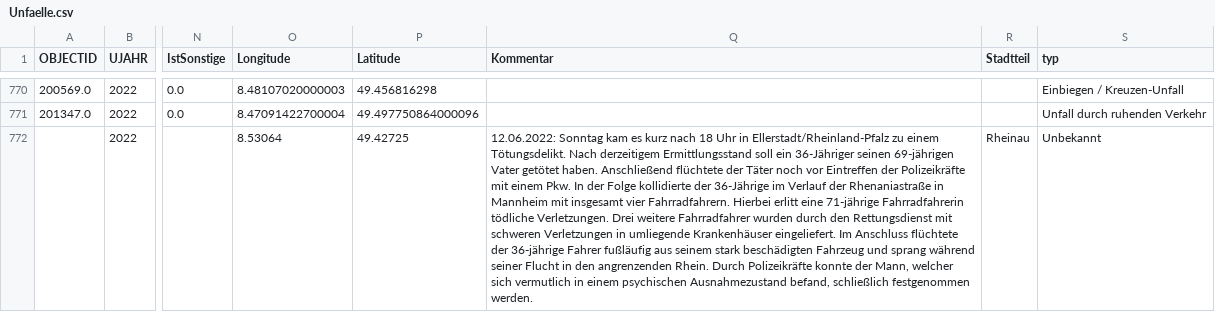
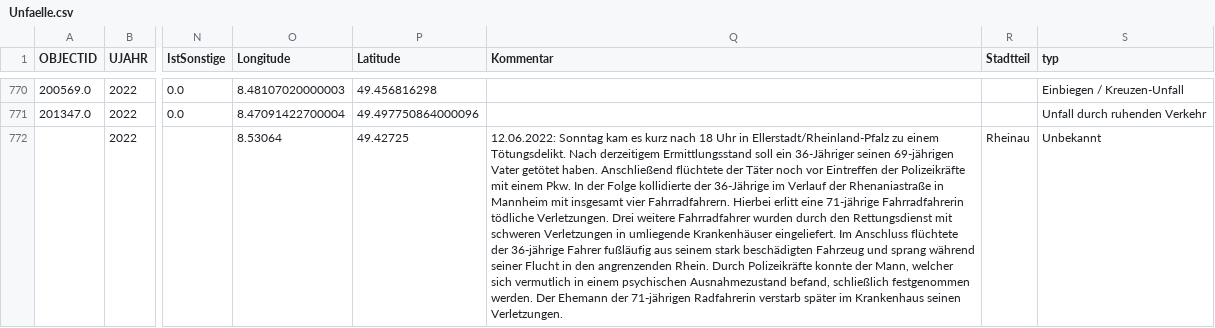
Before and after one commit to AJWarnke/adfc, a CSV file: accidents/Unfaelle.csv, drawn as a sheet; only a part is shown, gaps mark what is left out; the diff covers the shown part only; the diff names each change by its address in the sheet, - before the commit and + after, or states it on an @@ line.

Commit message:
Update Unfaelle.csv
In connection with the accident on Rhenaniastraße in Mannheim 2022, it should be additionally noted that the 78-year-old husband of the 71-year-old cyclist also later died in hospital as a result of his injuries.

```diff
--- a/accidents/Unfaelle.csv
+++ b/accidents/Unfaelle.csv
-Q772 (Kommentar): …festgenommen werden.
+Q772 (Kommentar): …festgenommen werden. Der Ehemann der 71-jährigen Radfahrerin verstarb später im Krankenhaus seinen Verletzungen.
```
Also changed, not shown: 1 added row elsewhere in this file.
